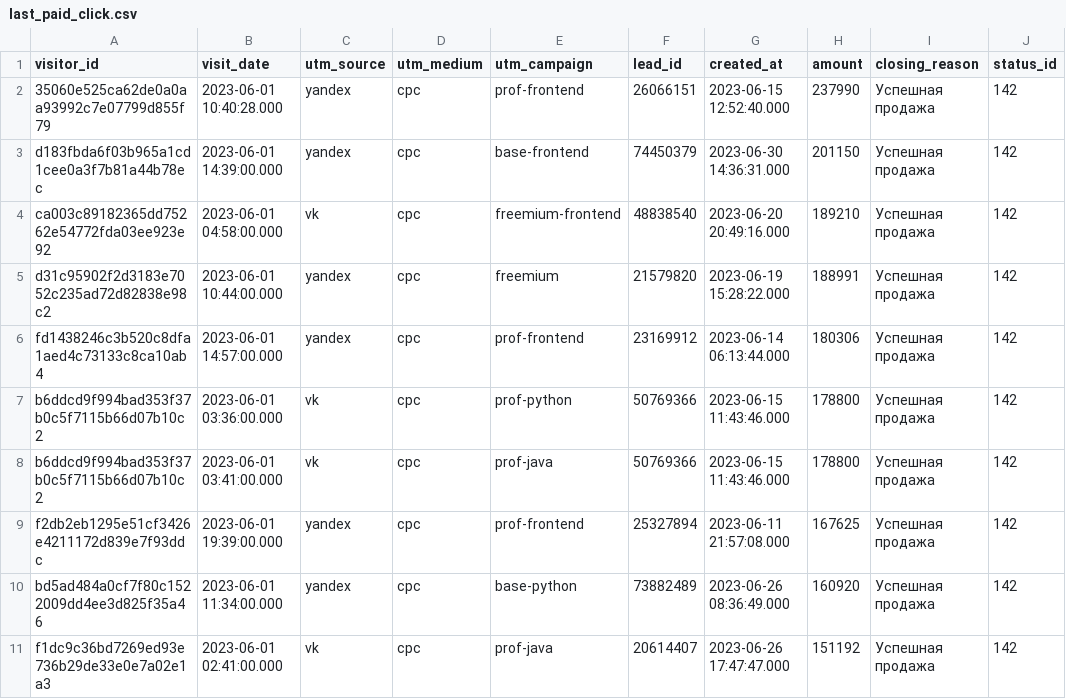
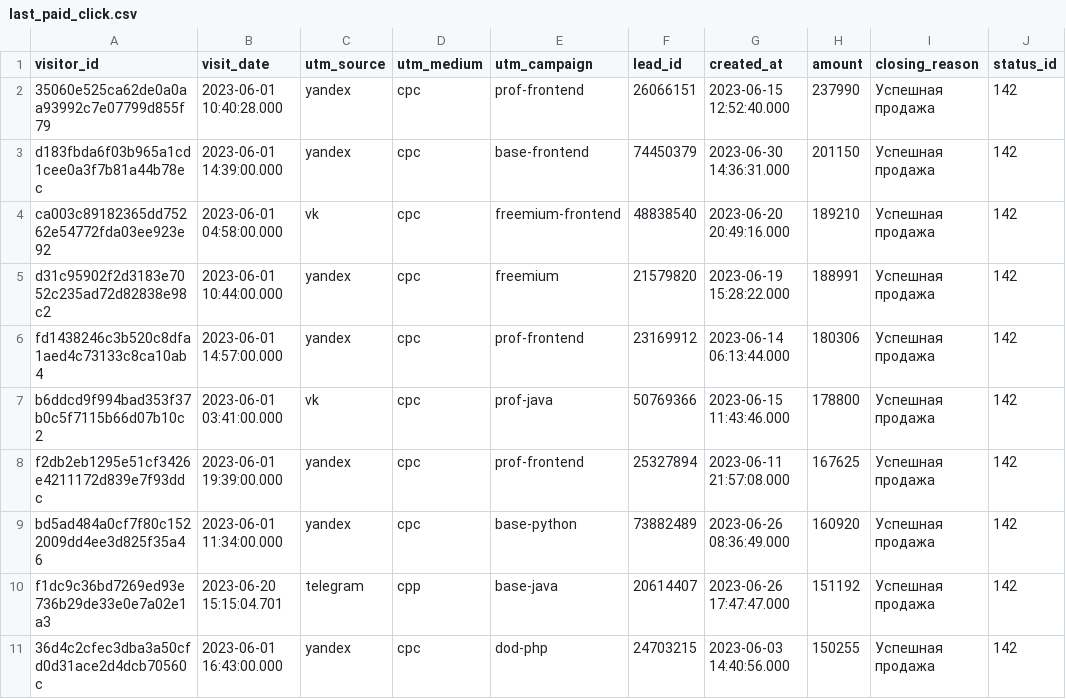
Before and after one commit to myuzer/data-analytics-project-96, a CSV file: last_paid_click.csv, drawn as a sheet.

```diff
--- a/last_paid_click.csv
+++ b/last_paid_click.csv
@@ -6,3 +6,2 @@ d31c95902f2d3183e7052c235ad72d82838e98c2,2023-06-01 10:44:00.000,yandex,cpc,free
 fd1438246c3b520c8dfa1aed4c73133c8ca10ab4,2023-06-01 14:57:00.000,yandex,cpc,prof-frontend,"23169912",2023-06-14 06:13:44.000,180306,Успешная продажа,142
-b6ddcd9f994bad353f37b0c5f7115b66d07b10c2,2023-06-01 03:36:00.000,vk,cpc,prof-python,"50769366",2023-06-15 11:43:46.000,178800,Успешная продажа,142
 b6ddcd9f994bad353f37b0c5f7115b66d07b10c2,2023-06-01 03:41:00.000,vk,cpc,prof-java,"50769366",2023-06-15 11:43:46.000,178800,Успешная продажа,142
@@ -10,2 +9,3 @@ f2db2eb1295e51cf3426e4211172d839e7f93ddc,2023-06-01 19:39:00.000,yandex,cpc,prof
 bd5ad484a0cf7f80c1522009dd4ee3d825f35a46,2023-06-01 11:34:00.000,yandex,cpc,base-python,"73882489",2023-06-26 08:36:49.000,160920,Успешная продажа,142
-f1dc9c36bd7269ed93e736b29de33e0e7a02e1a3,2023-06-01 02:41:00.000,vk,cpc,prof-java,"20614407",2023-06-26 17:47:47.000,151192,Успешная продажа,142
+f1dc9c36bd7269ed93e736b29de33e0e7a02e1a3,2023-06-20 15:15:04.701,telegram,cpp,base-java,"20614407",2023-06-26 17:47:47.000,151192,Успешная продажа,142
+"36d4c2cfec3dba3a50cfd0d31ace2d4dcb70560c",2023-06-01 16:43:00.000,yandex,cpc,dod-php,"24703215",2023-06-03 14:40:56.000,150255,Успешная продажа,142
```
Also changed, not shown: 1 other file.
